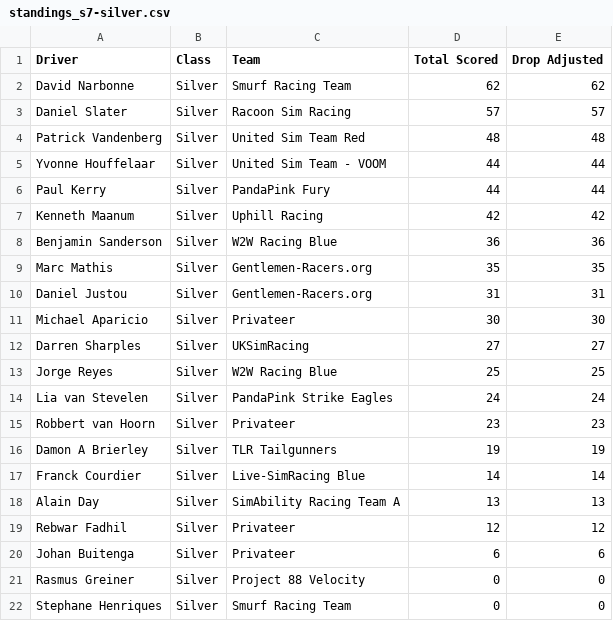
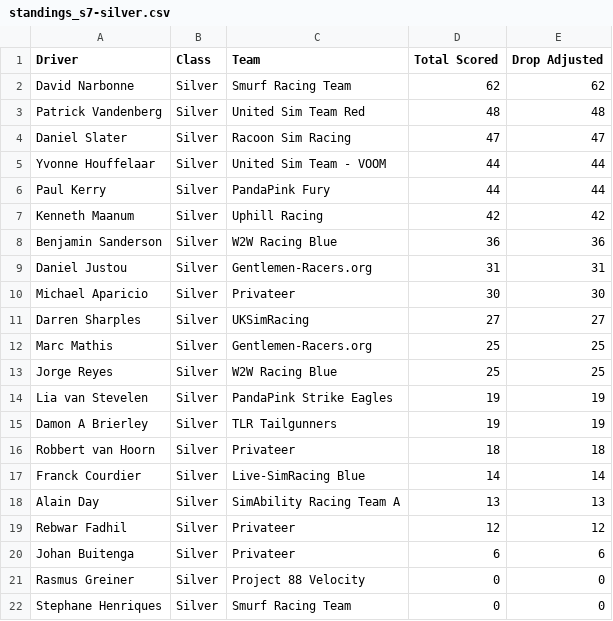
Before and after one commit to cyril-blanco/rpm-eu-gt3-series, a CSV file: assets/standings_s7-silver.csv, drawn as a sheet; only a part is shown.

```diff
--- a/assets/standings_s7-silver.csv
+++ b/assets/standings_s7-silver.csv
@@ -2,4 +2,4 @@ Driver,Class,Team,Total Scored,Drop Adjusted
 David Narbonne,Silver,Smurf Racing Team,62,62
-Daniel Slater,Silver,Racoon Sim Racing,57,57
 Patrick Vandenberg,Silver,United Sim Team Red,48,48
+Daniel Slater,Silver,Racoon Sim Racing,47,47
 Yvonne Houffelaar,Silver,United Sim Team - VOOM,44,44
@@ -8,3 +8,2 @@ Kenneth Maanum,Silver,Uphill Racing,42,42
 Benjamin Sanderson,Silver,W2W Racing Blue,36,36
-Marc Mathis,Silver,Gentlemen-Racers.org,35,35
 Daniel Justou,Silver,Gentlemen-Racers.org,31,31
@@ -12,6 +11,7 @@ Michael Aparicio,Silver,Privateer,30,30
 Darren Sharples,Silver,UKSimRacing,27,27
+Marc Mathis,Silver,Gentlemen-Racers.org,25,25
 Jorge Reyes,Silver,W2W Racing Blue,25,25
-Lia van Stevelen,Silver,PandaPink Strike Eagles,24,24
-Robbert van Hoorn,Silver,Privateer,23,23
+Lia van Stevelen,Silver,PandaPink Strike Eagles,19,19
 Damon A Brierley,Silver,TLR Tailgunners,19,19
+Robbert van Hoorn,Silver,Privateer,18,18
 Franck Courdier,Silver,Live-SimRacing Blue,14,14
```
Also changed, not shown: assets/standings_s7-bronze.csv, assets/standings_s7.csv, 4 other files.
